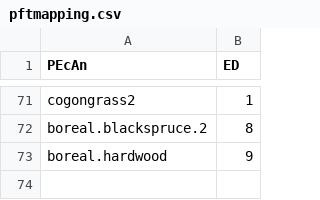
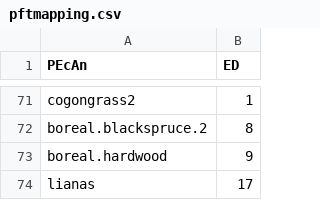
Before and after one commit to Aariq/pecan_ed2, a CSV file: models/ed/data/pftmapping.csv, drawn as a sheet; only a part is shown, gaps mark what is left out.

Commit message:
Adding liana pft to pftmapping.csv
New pft for ED2 (lianas)

```diff
--- a/models/ed/data/pftmapping.csv
+++ b/models/ed/data/pftmapping.csv
@@ -73 +73,2 @@ boreal.blackspruce.2;8
 boreal.hardwood;9
+lianas;17
```
